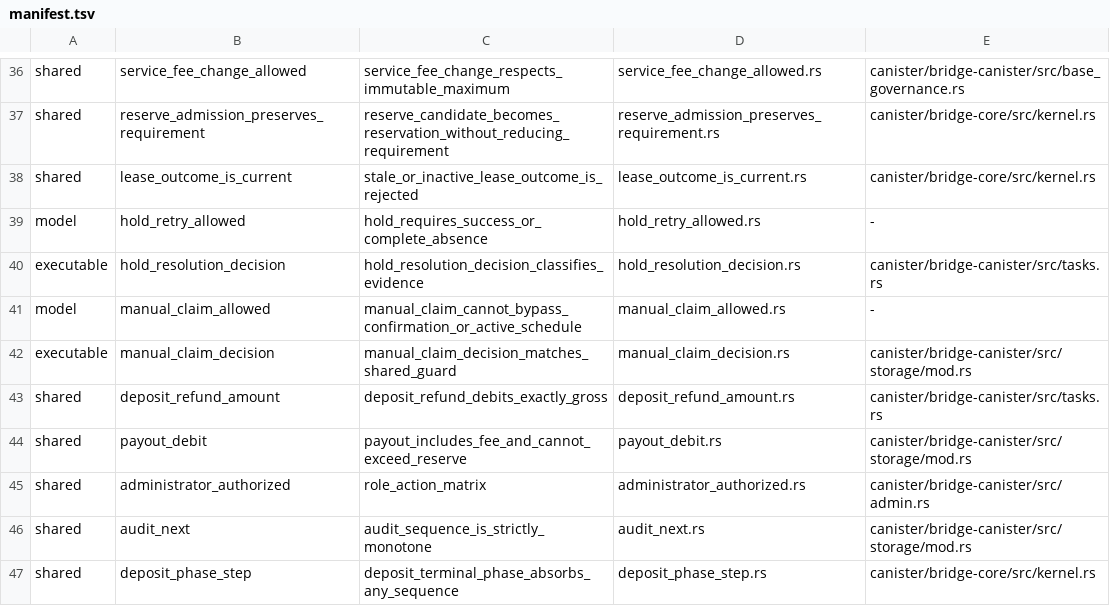
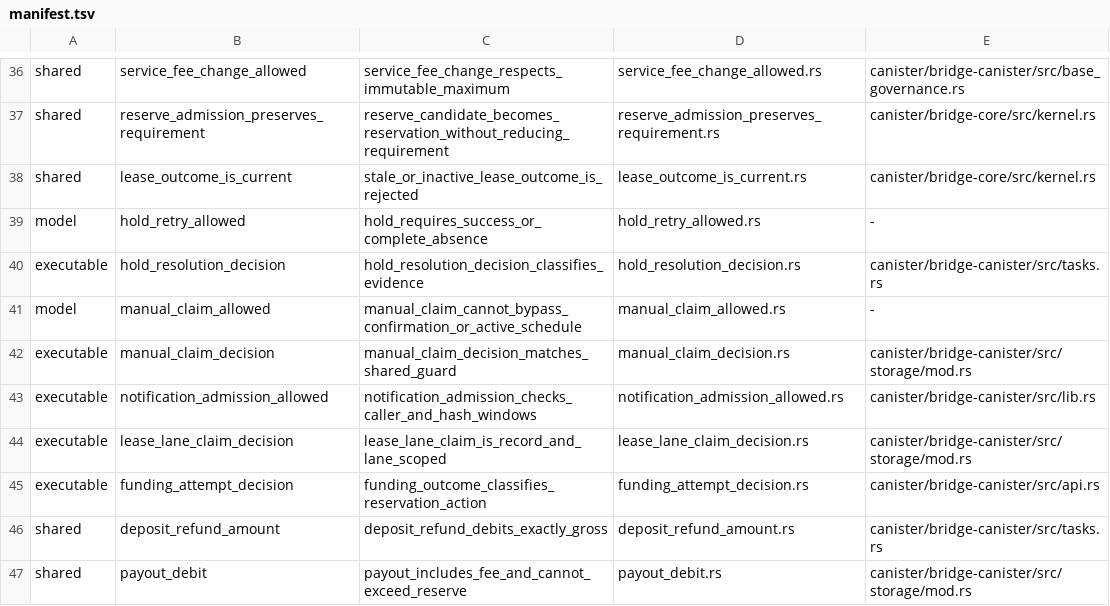
Before and after one commit to humandebri/Bridge, a TSV file: verification/verus/manifest.tsv, drawn as a sheet; only a part is shown, gaps mark what is left out; the shorter side is filled out with more unchanged rows; the diff names each change by its address in the sheet, - before the commit and + after, or states it on an @@ line.

```diff
--- a/verification/verus/manifest.tsv
+++ b/verification/verus/manifest.tsv
+row 43: executable | notification_admission_allowed | notification_admission_checks_caller_and_hash_windows | notification_admission_allowed.rs | canister/bridge-canister/src/lib.rs
+row 44: executable | lease_lane_claim_decision | lease_lane_claim_is_record_and_lane_scoped | lease_lane_claim_decision.rs | canister/bridge-canister/src/storage/mod.rs
+row 45: executable | funding_attempt_decision | funding_outcome_classifies_reservation_action | funding_attempt_decision.rs | canister/bridge-canister/src/api.rs
```
Also changed, not shown: verification/assumptions.tsv, verification/phase5-claims.tsv, 57 other files.
